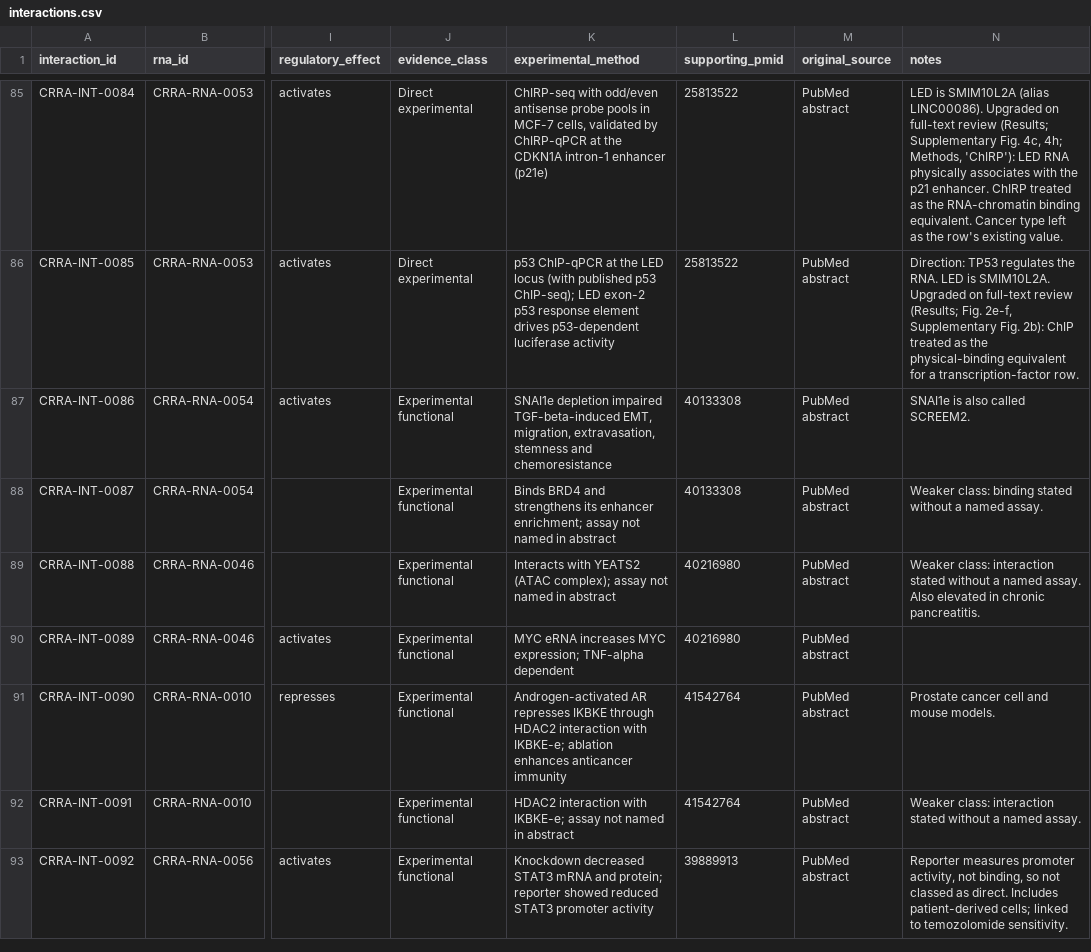
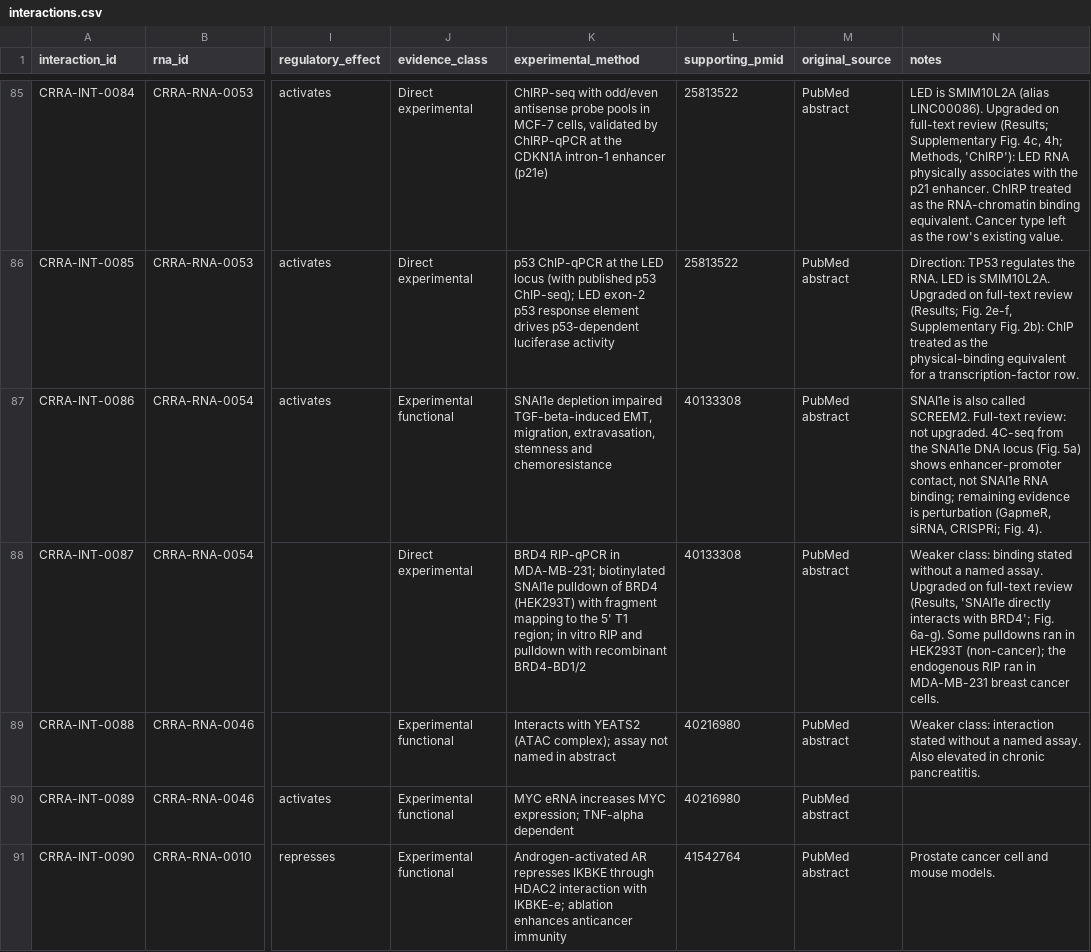
Before and after one commit to potenty/cancer-regulatory-rna-atlas, a CSV file: database/interactions.csv, drawn as a sheet; only a part is shown, gaps mark what is left out; the shorter side is filled out with more unchanged rows; the diff names each change by its address in the sheet, - before the commit and + after, or states it on an @@ line.

```diff
--- a/database/interactions.csv
+++ b/database/interactions.csv
-N87 (notes): …called SCREEM2.
+N87 (notes): …called SCREEM2. Full-text review: not upgraded. 4C-seq from the SNAI1e DNA locus (Fig. 5a) shows enhancer-promoter contact, not SNAI1e RNA binding; remaining evidence is perturbation (GapmeR, siRNA, CRISPRi; Fig. 4).
-J88 (evidence_class): Experimental functional
+J88 (evidence_class): Direct experimental
-K88 (experimental_method): Binds BRD4 and strengthens its enhancer enrichment; assay not named in abstract
+K88 (experimental_method): BRD4 RIP-qPCR in MDA-MB-231; biotinylated SNAI1e pulldown of BRD4 (HEK293T) with fragment mapping to the 5' T1 region; in vitro RIP and pulldown with recombinant BRD4-BD1/2
-N88 (notes): …named assay.
+N88 (notes): …named assay. Upgraded on full-text review (Results, 'SNAI1e directly interacts with BRD4'; Fig. 6a-g). Some pulldowns ran in HEK293T (non-cancer); the endogenous RIP ran in MDA-MB-231 breast cancer cells.
```
Also changed, not shown: curation/interactions.tsv, quality_control/fulltext_access.csv.
